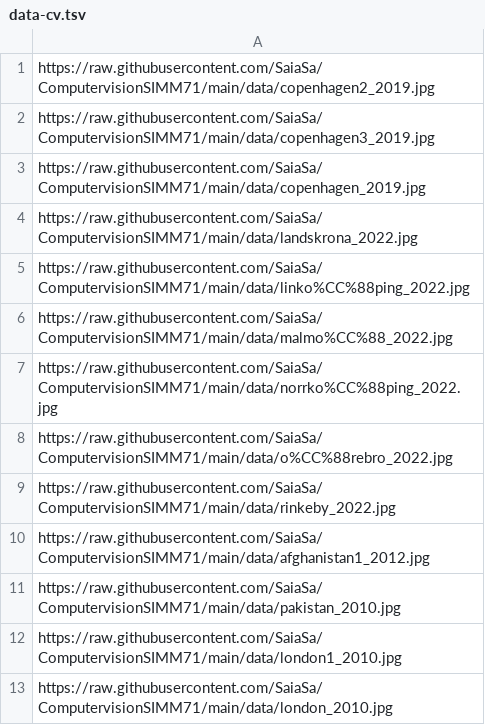
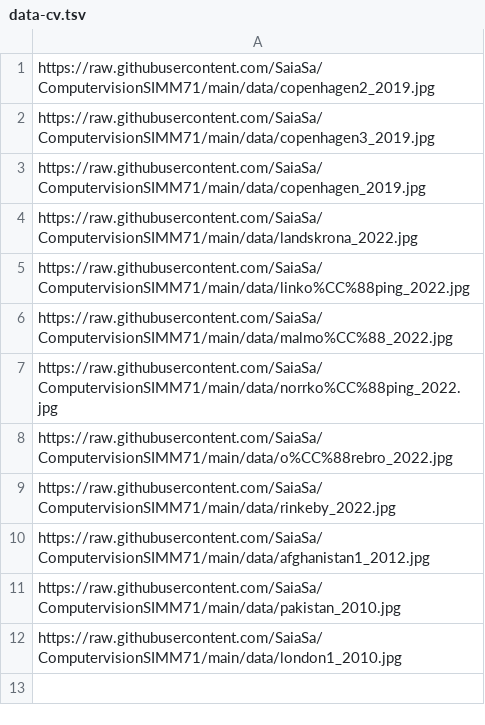
Before and after one commit to SaiaSa/ComputervisionSIMM71, a TSV file: data-cv.tsv, drawn as a sheet.

Commit message:
Update data-cv.tsv

```diff
--- a/data-cv.tsv
+++ b/data-cv.tsv
@@ -12,2 +12 @@ https://raw.githubusercontent.com/SaiaSa/ComputervisionSIMM71/main/data/pakistan
 https://raw.githubusercontent.com/SaiaSa/ComputervisionSIMM71/main/data/london1_2010.jpg
-https://raw.githubusercontent.com/SaiaSa/ComputervisionSIMM71/main/data/london_2010.jpg
```
